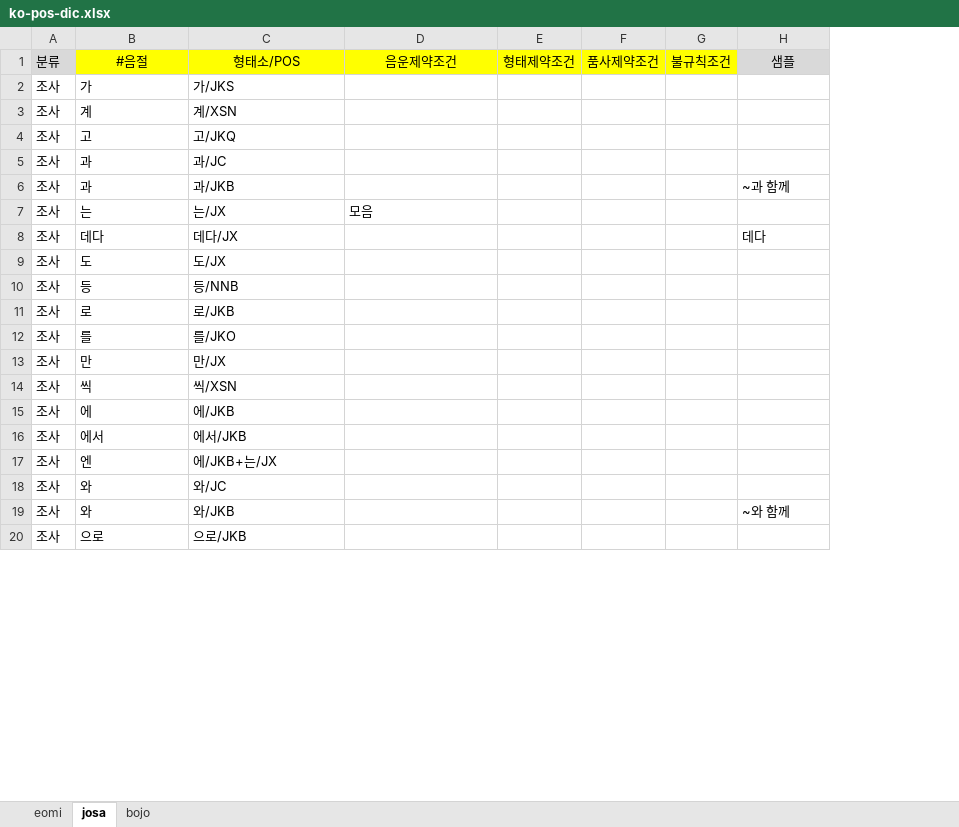
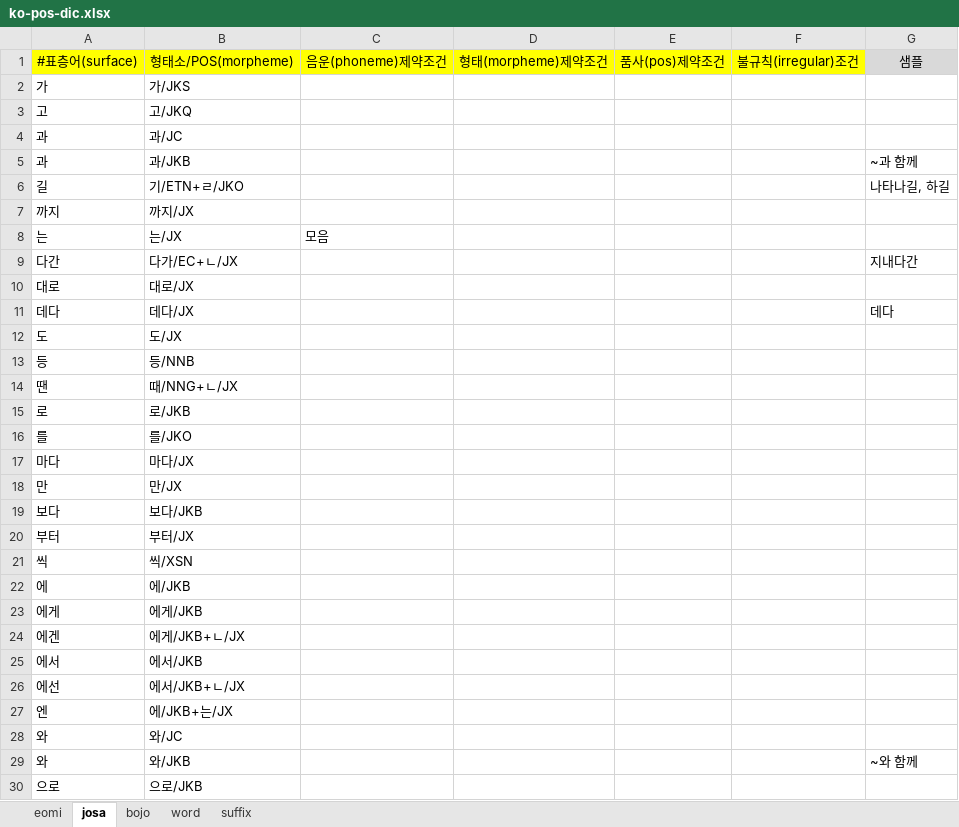
Before and after one commit to louiezzang/yg-nlp, an Excel workbook: data/ko/pos/ko-pos-dic.xlsx, sheet josa, drawn as a sheet; only a part is shown; values as stored, in another font and other column widths than the file's, no borders; removed rows and columns are numbered as before the commit, all else as after; the diff covers the shown part only; the diff names each change by its address in the sheet, - before the commit and + after, or states it on an @@ line.

Commit message:
Update Korean morpheme analyzer

```diff
--- a/data/ko/pos/ko-pos-dic.xlsx (sheet josa)
+++ b/data/ko/pos/ko-pos-dic.xlsx (sheet josa)
+sheet tab: word
+sheet tab: suffix
-column A, row 2: 조사; rows 4-20: all 조사
-column E, empty
-column F, empty
-column G, empty
+column D, empty
+column E, empty
+column F, empty
-row 1: 분류 | #음절 | 형태소/POS | 음운제약조건 | 형태제약조건 | 품사제약조건 | 불규칙조건 | 샘플
+row 1: #표층어(surface) | 형태소/POS(morpheme) | 음운(phoneme)제약조건 | 형태(morpheme)제약조건 | 품사(pos)제약조건 | 불규칙(irregular)조건 | 샘플
-row 3: 조사 | 계 | 계/XSN
+row 6: 길 | 기/ETN+ㄹ/JKO |  |  |  |  | 나타나길, 하길
+row 7: 까지 | 까지/JX
+row 9: 다간 | 다가/EC+ㄴ/JX |  |  |  |  | 지내다간
+row 10: 대로 | 대로/JX
+row 14: 땐 | 때/NNG+ㄴ/JX
+row 17: 마다 | 마다/JX
+row 19: 보다 | 보다/JKB
+row 20: 부터 | 부터/JX
+row 23: 에게 | 에게/JKB
+row 24: 에겐 | 에게/JKB+ㄴ/JX
+row 26: 에선 | 에서/JKB+ㄴ/JX
```
Also changed, not shown: 3 added rows and 1 moved row elsewhere in this sheet, sheet eomi, sheet bojo, 18 other files.
